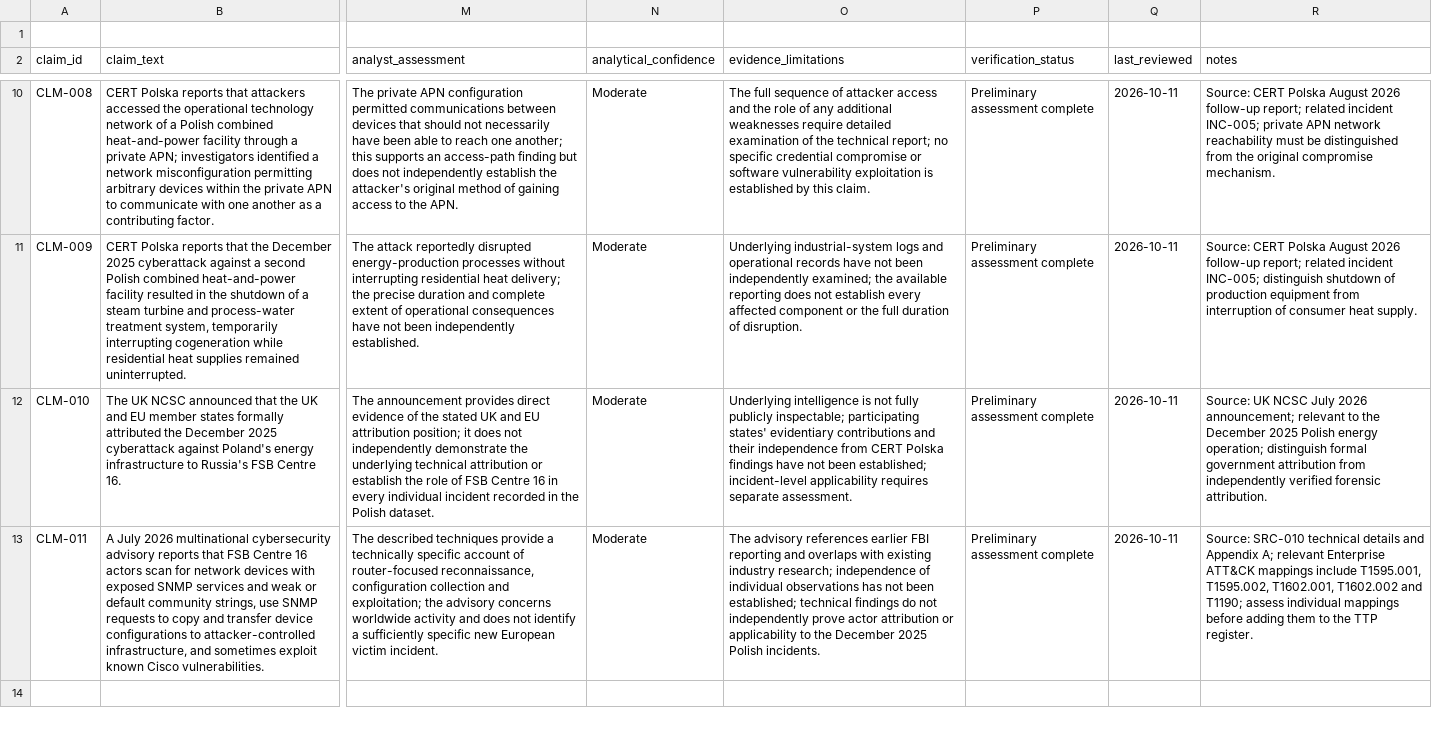
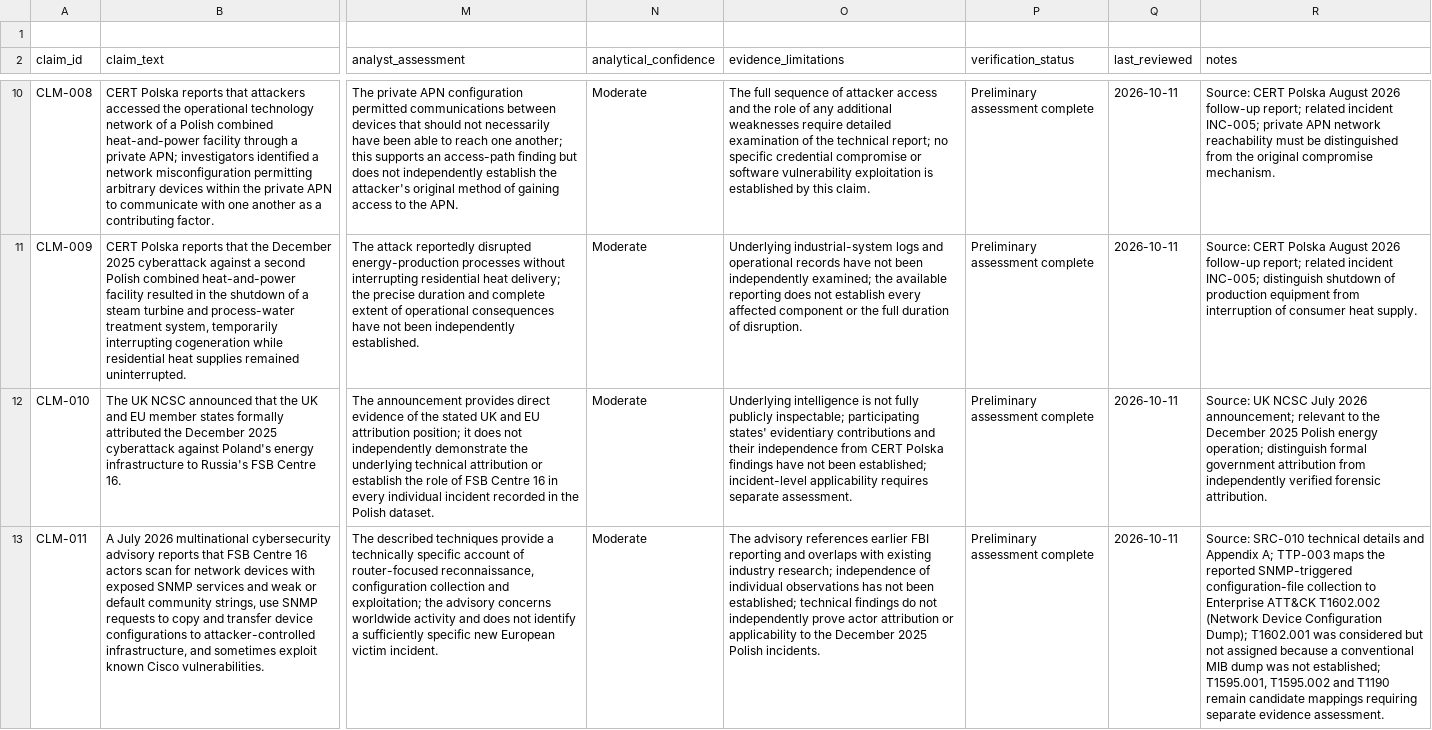
Before and after one commit to jcharcenko/russian-cyber-threat-assessment-2025-2026, a CSV file: research/claim-register.csv, drawn as a sheet; only a part is shown, gaps mark what is left out; the diff names each change by its address in the sheet, - before the commit and + after, or states it on an @@ line.

Commit message:
analysis: align router tradecraft claim with ATT&CK mapping

```diff
--- a/research/claim-register.csv
+++ b/research/claim-register.csv
-R13 (notes): …Appendix A; relevant Enterprise ATT&CK mappings include T1595.001, T1595.002, T1602.001, T1602.002 and T1190; assess individual mappings before adding them to the TTP register.
+R13 (notes): …Appendix A; TTP-003 maps the reported SNMP-triggered configuration-file collection to Enterprise ATT&CK T1602.002 (Network Device Configuration Dump); T1602.001 was considered but not assigned because a conventional MIB dump was not established; T1595.001, T1595.002 and T1190 remain candidate mappings requiring separate evidence assessment.
```
